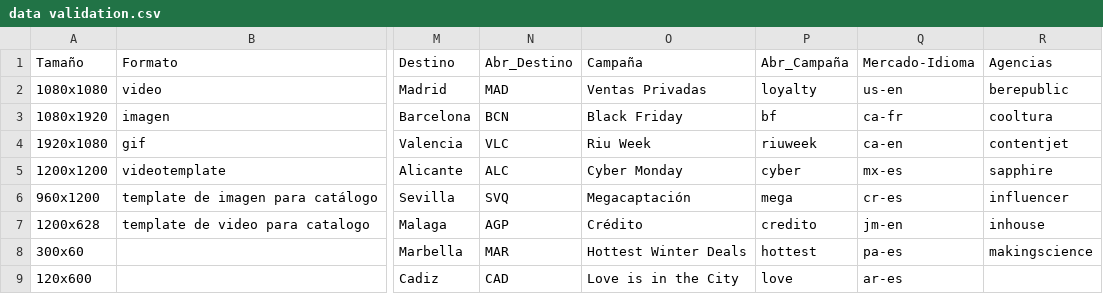
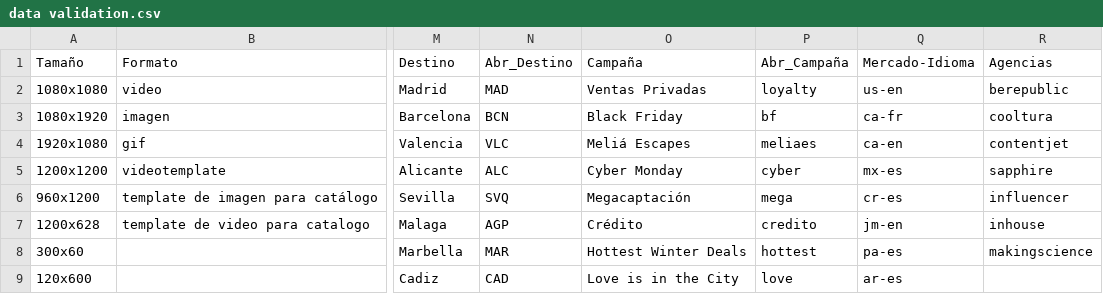
Before and after one commit to oamengual/Briefing-Melia, a CSV file: data validation.csv, drawn as a sheet; only a part is shown, gaps mark what is left out; the diff names each change by its address in the sheet, - before the commit and + after, or states it on an @@ line.

```diff
--- a/data validation.csv
+++ b/data validation.csv
-O4 (Campaña): Riu Week
+O4 (Campaña): Meliá Escapes
-P4 (Abr_Campaña): riuweek
+P4 (Abr_Campaña): meliaes
```
Also changed, not shown: CSV/DATA_VALIDATION.csv, CSV/placements.csv, 8 other files.
